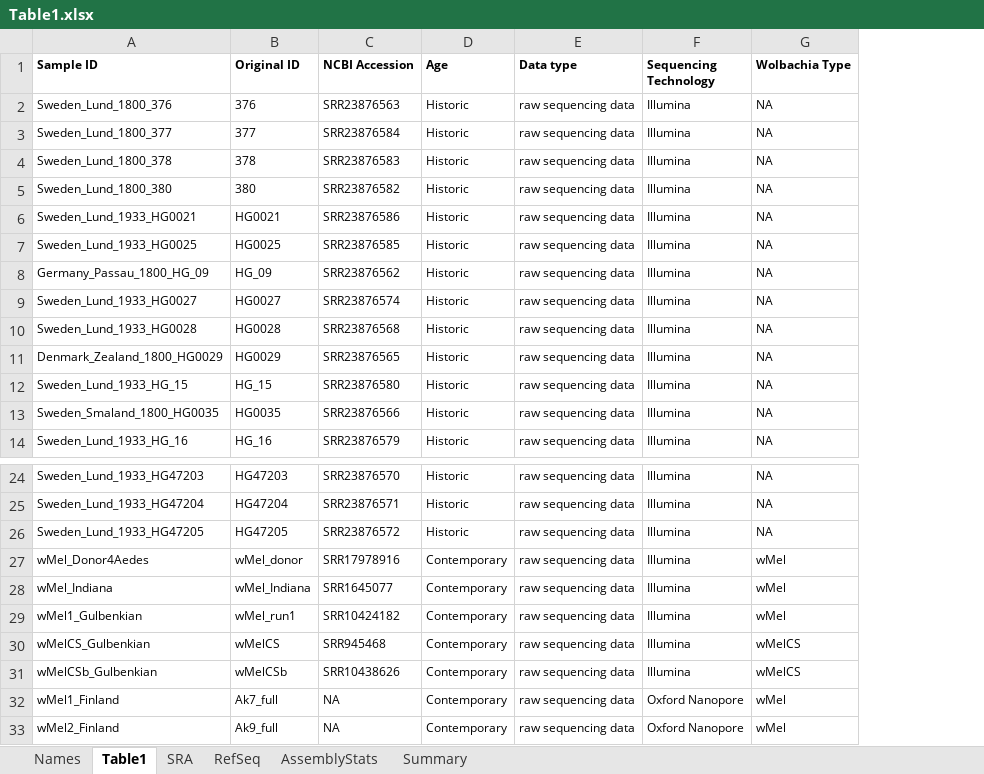
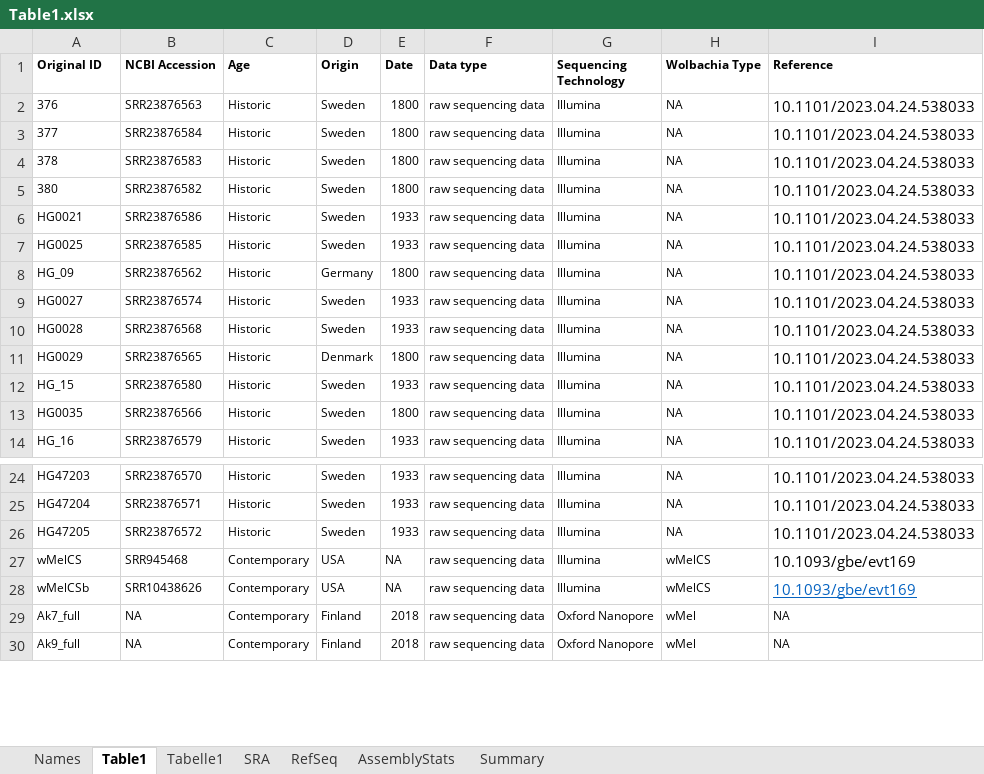
Before and after one commit to capoony/WolbachiaEvolHist_2023, an Excel workbook: output/Table1.xlsx, sheet Table1, drawn as a sheet; only a part is shown, gaps mark what is left out; values as stored, in another font and other column widths than the file's, no borders; removed rows and columns are numbered as before the commit, all else as after; the diff covers the shown part only; the diff names each change by its address in the sheet, - before the commit and + after, or states it on an @@ line.

```diff
--- a/output/Table1.xlsx (sheet Table1)
+++ b/output/Table1.xlsx (sheet Table1)
+sheet tab: Tabelle1
-column A (Sample ID), rows 2-14: Sweden_Lund_1800_376 | Sweden_Lund_1800_377 | Sweden_Lund_1800_378 | Sweden_Lund_1800_380 | Sweden_Lund_1933_HG0021 | Sweden_Lund_1933_HG0025 | Germany_Passau_1800_HG_09 | Sweden_Lund_1933_HG0027 | Sweden_Lund_1933_HG0028 | Denmark_Zealand_1800_HG0029 | Sweden_Lund_1933_HG_15 | Sweden_Smaland_1800_HG0035 | Sweden_Lund_1933_HG_16; rows 24-26: Sweden_Lund_1933_HG47203 | Sweden_Lund_1933_HG47204 | Sweden_Lund_1933_HG47205; rows 30-33: wMelCS_Gulbenkian | wMelCSb_Gulbenkian | wMel1_Finland | wMel2_Finland
+column D (Origin), rows 2-14: Sweden | Sweden | Sweden | Sweden | Sweden | Sweden | Germany | Sweden | Sweden | Denmark | Sweden | Sweden | Sweden; rows 24-30: Sweden | Sweden | Sweden | USA | USA | Finland | Finland
+column E (Date), rows 2-14: 1800 | 1800 | 1800 | 1800 | 1933 | 1933 | 1800 | 1933 | 1933 | 1800 | 1933 | 1800 | 1933; rows 24-30: 1933 | 1933 | 1933 | NA | NA | 2018 | 2018
+column I (Reference), rows 2-14: all 10.1101/2023.04.24.538033; rows 24-30: 10.1101/2023.04.24.538033 | 10.1101/2023.04.24.538033 | 10.1101/2023.04.24.538033 | 10.1093/gbe/evt169 | 10.1093/gbe/evt169 | NA | NA
-row 27: wMel_Donor4Aedes | wMel_donor | SRR17978916 | Contemporary | raw sequencing data | Illumina | wMel
-row 28: wMel_Indiana | wMel_Indiana | SRR1645077 | Contemporary | raw sequencing data | Illumina | wMel
-row 29: wMel1_Gulbenkian | wMel_run1 | SRR10424182 | Contemporary | raw sequencing data | Illumina | wMel
```
Also changed, not shown: 23 added rows elsewhere in this sheet, formulas that keep their value.
